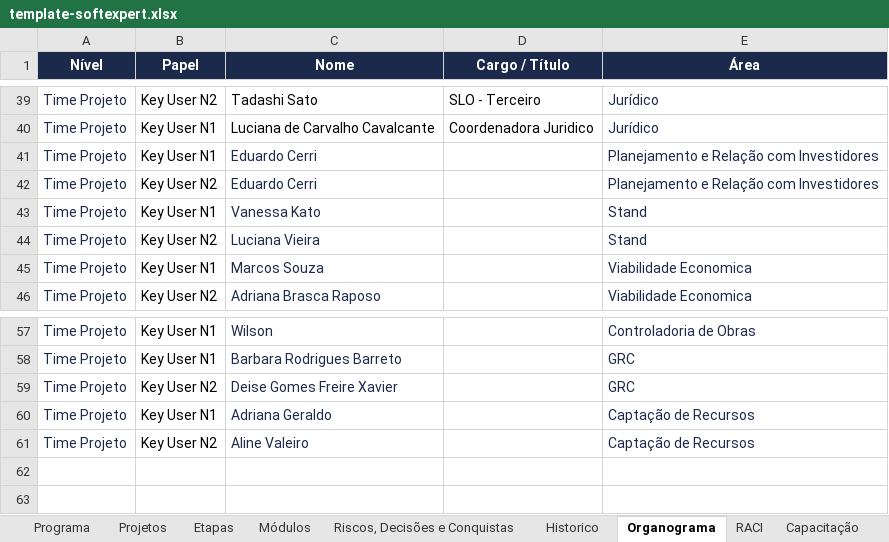
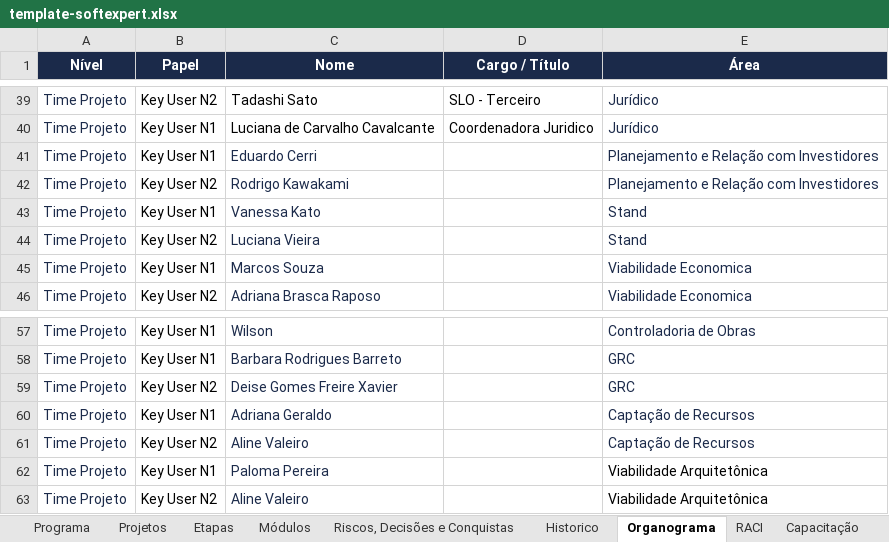
Before and after one commit to Lucas7Fernandes/Softexpert, an Excel workbook: template-softexpert.xlsx, sheet Organograma, drawn as a sheet; only a part is shown, gaps mark what is left out; values as stored, in another font and other column widths than the file's, no borders; the diff names each change by its address in the sheet, - before the commit and + after, or states it on an @@ line.

Commit message:
Atualização automática da planilha

```diff
--- a/template-softexpert.xlsx (sheet Organograma)
+++ b/template-softexpert.xlsx (sheet Organograma)
-C42 (Nome): Eduardo Cerri
+C42 (Nome): Rodrigo Kawakami
+row 62: Time Projeto | Key User N1 | Paloma Pereira |  | Viabilidade Arquitetônica
+row 63: Time Projeto | Key User N2 | Aline Valeiro |  | Viabilidade Arquitetônica
```
